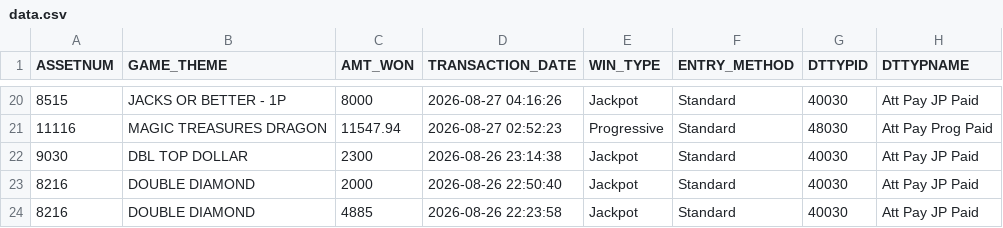
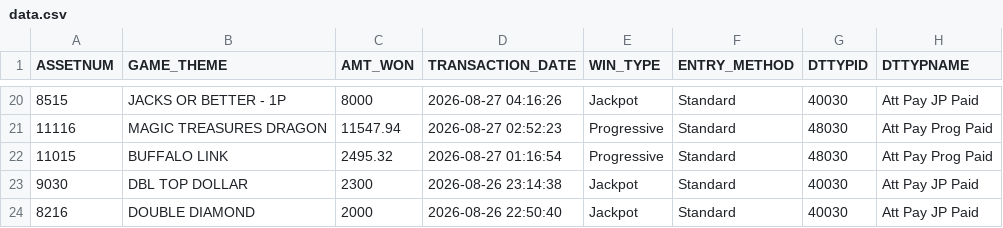
Before and after one commit to Winnercircle1/jackpot-board, a CSV file: data.csv, drawn as a sheet; only a part is shown, gaps mark what is left out; the shorter side is filled out with more unchanged rows.

Commit message:
Update jackpot data 2026-08-28T06:52:01.072Z

```diff
--- a/data.csv
+++ b/data.csv
@@ -21,2 +21,3 @@ ASSETNUM,GAME_THEME,AMT_WON,TRANSACTION_DATE,WIN_TYPE,ENTRY_METHOD,DTTYPID,DTTYP
 11116,MAGIC TREASURES DRAGON,11547.94,2026-08-27 02:52:23,Progressive,Standard,48030,Att Pay Prog Paid
+11015,BUFFALO LINK,2495.32,2026-08-27 01:16:54,Progressive,Standard,48030,Att Pay Prog Paid
 9030,DBL TOP DOLLAR,2300,2026-08-26 23:14:38,Jackpot,Standard,40030,Att Pay JP Paid
```
